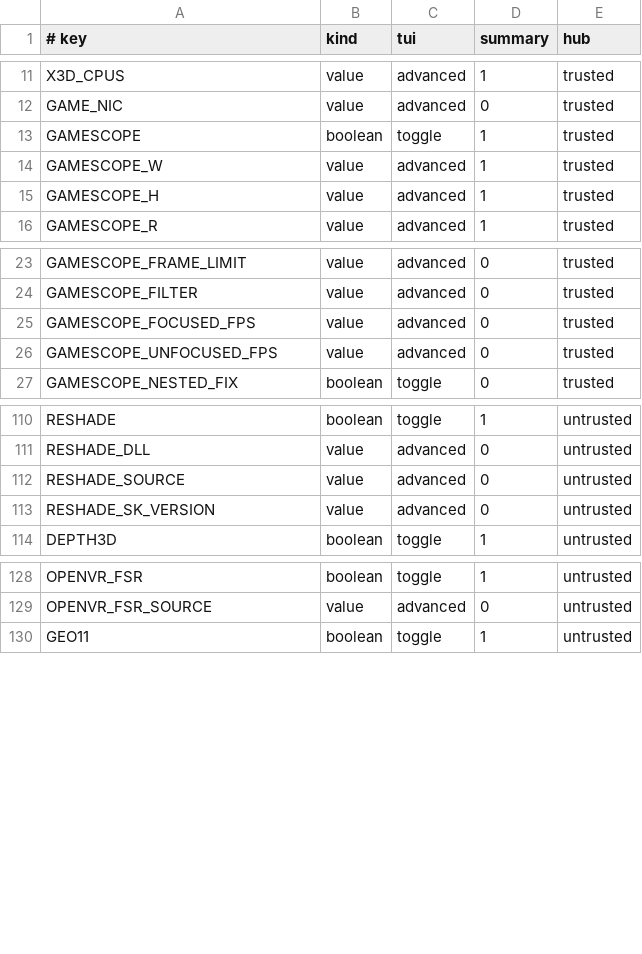
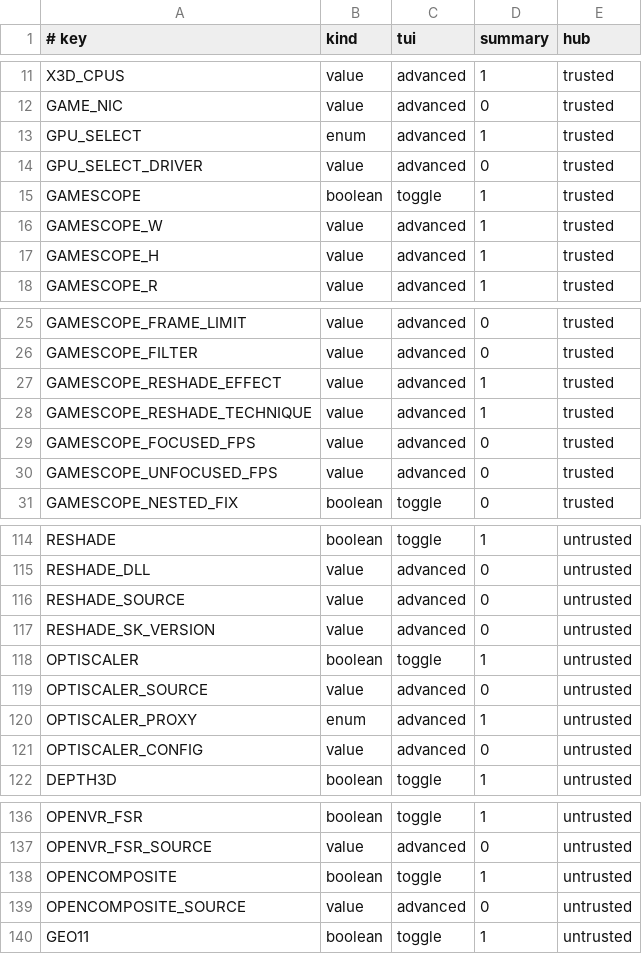
Before and after one commit to bolens/launch-layer, a TSV file: share/launchlayer/config-keys.tsv, drawn as a sheet; only a part is shown, gaps mark what is left out; the diff names each change by its address in the sheet, - before the commit and + after, or states it on an @@ line.

```diff
--- a/share/launchlayer/config-keys.tsv
+++ b/share/launchlayer/config-keys.tsv
+row 13: GPU_SELECT | enum | advanced | 1 | trusted
+row 14: GPU_SELECT_DRIVER | value | advanced | 0 | trusted
+row 27: GAMESCOPE_RESHADE_EFFECT | value | advanced | 1 | trusted
+row 28: GAMESCOPE_RESHADE_TECHNIQUE | value | advanced | 1 | trusted
+row 118: OPTISCALER | boolean | toggle | 1 | untrusted
+row 119: OPTISCALER_SOURCE | value | advanced | 0 | untrusted
+row 120: OPTISCALER_PROXY | enum | advanced | 1 | untrusted
+row 121: OPTISCALER_CONFIG | value | advanced | 0 | untrusted
+row 138: OPENCOMPOSITE | boolean | toggle | 1 | untrusted
+row 139: OPENCOMPOSITE_SOURCE | value | advanced | 0 | untrusted
```
Also changed, not shown: 10 other files.
